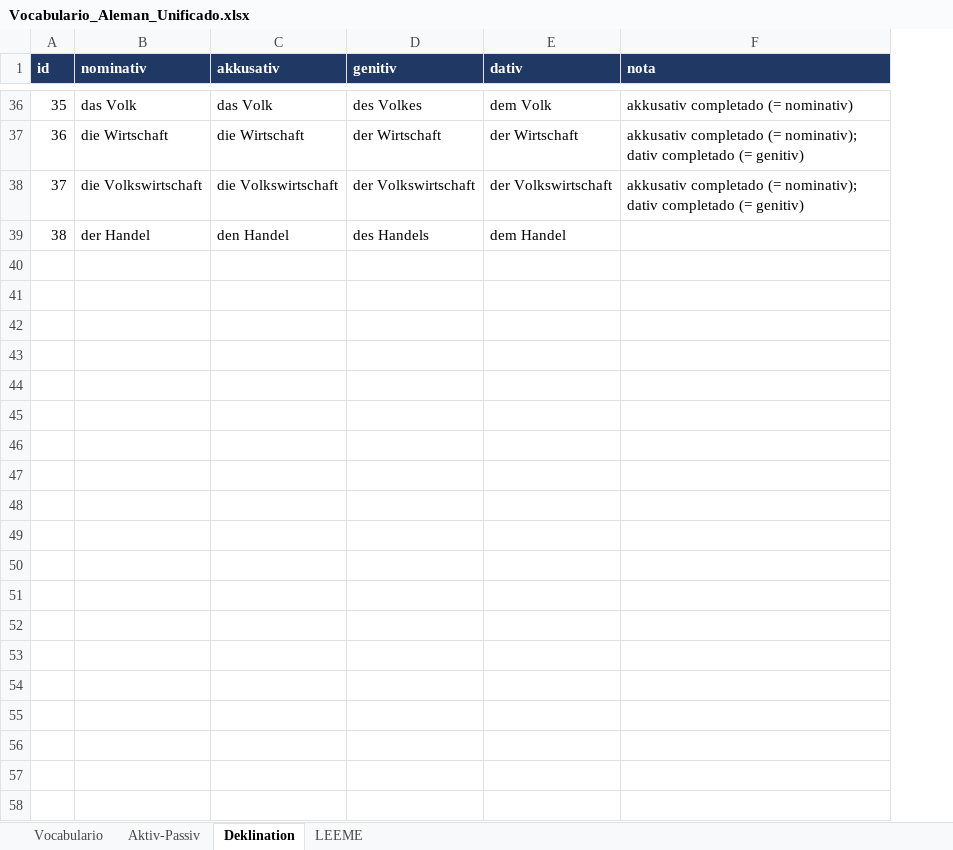
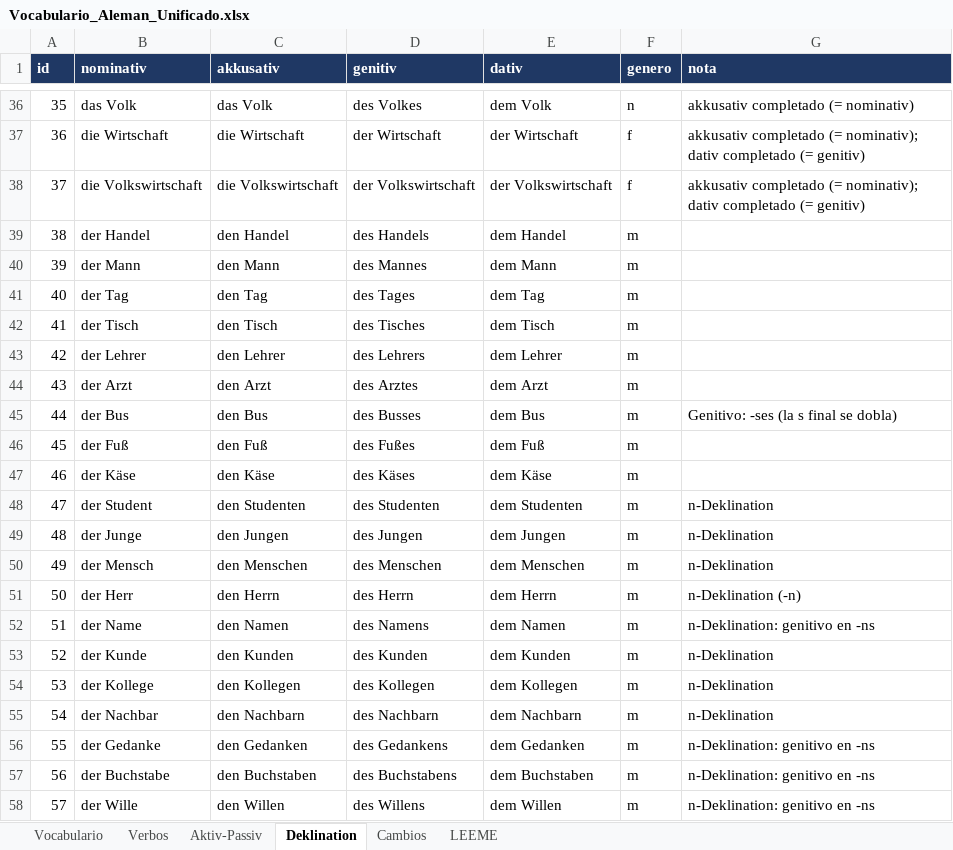
Before and after one commit to blue-c0de/deutsch-uben, an Excel workbook: data/Vocabulario_Aleman_Unificado.xlsx, sheet Deklination, drawn as a sheet; only a part is shown, gaps mark what is left out; values as stored, in another font and other column widths than the file's, no borders; the diff covers the shown part only; the diff names each change by its address in the sheet, - before the commit and + after, or states it on an @@ line.

```diff
--- a/data/Vocabulario_Aleman_Unificado.xlsx (sheet Deklination)
+++ b/data/Vocabulario_Aleman_Unificado.xlsx (sheet Deklination)
+sheet tab: Verbos
+sheet tab: Cambios
+column F (genero), rows 36-39: n | f | f | m
+row 40: 39 | der Mann | den Mann | des Mannes | dem Mann | m
+row 41: 40 | der Tag | den Tag | des Tages | dem Tag | m
+row 42: 41 | der Tisch | den Tisch | des Tisches | dem Tisch | m
+row 43: 42 | der Lehrer | den Lehrer | des Lehrers | dem Lehrer | m
+row 44: 43 | der Arzt | den Arzt | des Arztes | dem Arzt | m
+row 45: 44 | der Bus | den Bus | des Busses | dem Bus | m | Genitivo: -ses (la s final se dobla)
+row 46: 45 | der Fuß | den Fuß | des Fußes | dem Fuß | m
+row 47: 46 | der Käse | den Käse | des Käses | dem Käse | m
+row 48: 47 | der Student | den Studenten | des Studenten | dem Studenten | m | n-Deklination
+row 49: 48 | der Junge | den Jungen | des Jungen | dem Jungen | m | n-Deklination
+row 50: 49 | der Mensch | den Menschen | des Menschen | dem Menschen | m | n-Deklination
+row 51: 50 | der Herr | den Herrn | des Herrn | dem Herrn | m | n-Deklination (-n)
+row 52: 51 | der Name | den Namen | des Namens | dem Namen | m | n-Deklination: genitivo en -ns
+row 53: 52 | der Kunde | den Kunden | des Kunden | dem Kunden | m | n-Deklination
+row 54: 53 | der Kollege | den Kollegen | des Kollegen | dem Kollegen | m | n-Deklination
+row 55: 54 | der Nachbar | den Nachbarn | des Nachbarn | dem Nachbarn | m | n-Deklination
+row 56: 55 | der Gedanke | den Gedanken | des Gedankens | dem Gedanken | m | n-Deklination: genitivo en -ns
+row 57: 56 | der Buchstabe | den Buchstaben | des Buchstabens | dem Buchstaben | m | n-Deklination: genitivo en -ns
+row 58: 57 | der Wille | den Willen | des Willens | dem Willen | m | n-Deklination: genitivo en -ns
```
Also changed, not shown: 24 added rows and 2 edited cells elsewhere in this sheet, sheet Vocabulario, sheet Aktiv-Passiv, sheet LEEME, 18 other files.
